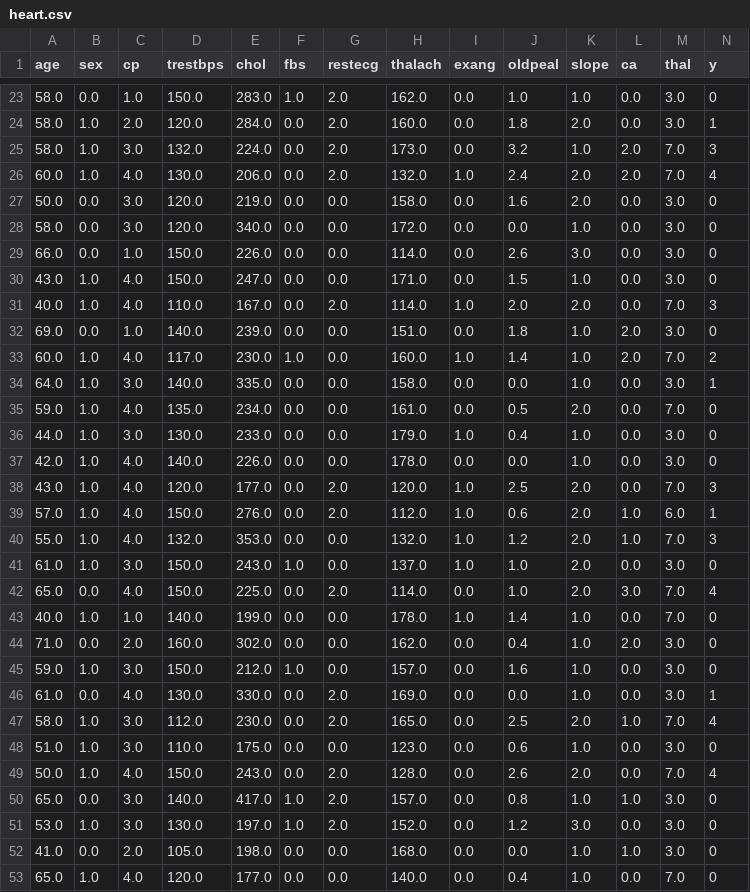
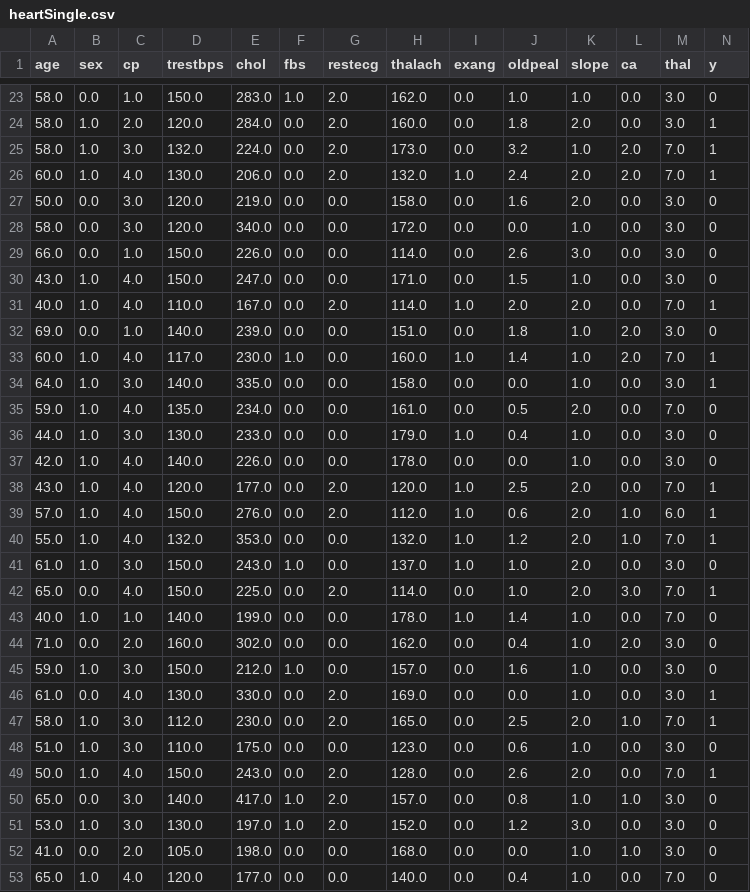
Before and after one commit to HullJac/machine-learning, a CSV file: final/heartSingle.csv (was final/heart.csv), drawn as a sheet; only a part is shown, gaps mark what is left out; the diff covers the shown part only.

```diff
--- a/final/heart.csv
+++ b/final/heartSingle.csv
@@ -24,4 +24,4 @@ age,sex,cp,trestbps,chol,fbs,restecg,thalach,exang,oldpeal,slope,ca,thal,y
 58.0,1.0,2.0,120.0,284.0,0.0,2.0,160.0,0.0,1.8,2.0,0.0,3.0,1
-58.0,1.0,3.0,132.0,224.0,0.0,2.0,173.0,0.0,3.2,1.0,2.0,7.0,3
-60.0,1.0,4.0,130.0,206.0,0.0,2.0,132.0,1.0,2.4,2.0,2.0,7.0,4
+58.0,1.0,3.0,132.0,224.0,0.0,2.0,173.0,0.0,3.2,1.0,2.0,7.0,1
+60.0,1.0,4.0,130.0,206.0,0.0,2.0,132.0,1.0,2.4,2.0,2.0,7.0,1
 50.0,0.0,3.0,120.0,219.0,0.0,0.0,158.0,0.0,1.6,2.0,0.0,3.0,0
@@ -30,5 +30,5 @@ age,sex,cp,trestbps,chol,fbs,restecg,thalach,exang,oldpeal,slope,ca,thal,y
 43.0,1.0,4.0,150.0,247.0,0.0,0.0,171.0,0.0,1.5,1.0,0.0,3.0,0
-40.0,1.0,4.0,110.0,167.0,0.0,2.0,114.0,1.0,2.0,2.0,0.0,7.0,3
+40.0,1.0,4.0,110.0,167.0,0.0,2.0,114.0,1.0,2.0,2.0,0.0,7.0,1
 69.0,0.0,1.0,140.0,239.0,0.0,0.0,151.0,0.0,1.8,1.0,2.0,3.0,0
-60.0,1.0,4.0,117.0,230.0,1.0,0.0,160.0,1.0,1.4,1.0,2.0,7.0,2
+60.0,1.0,4.0,117.0,230.0,1.0,0.0,160.0,1.0,1.4,1.0,2.0,7.0,1
 64.0,1.0,3.0,140.0,335.0,0.0,0.0,158.0,0.0,0.0,1.0,0.0,3.0,1
@@ -37,7 +37,7 @@ age,sex,cp,trestbps,chol,fbs,restecg,thalach,exang,oldpeal,slope,ca,thal,y
 42.0,1.0,4.0,140.0,226.0,0.0,0.0,178.0,0.0,0.0,1.0,0.0,3.0,0
-43.0,1.0,4.0,120.0,177.0,0.0,2.0,120.0,1.0,2.5,2.0,0.0,7.0,3
+43.0,1.0,4.0,120.0,177.0,0.0,2.0,120.0,1.0,2.5,2.0,0.0,7.0,1
 57.0,1.0,4.0,150.0,276.0,0.0,2.0,112.0,1.0,0.6,2.0,1.0,6.0,1
-55.0,1.0,4.0,132.0,353.0,0.0,0.0,132.0,1.0,1.2,2.0,1.0,7.0,3
+55.0,1.0,4.0,132.0,353.0,0.0,0.0,132.0,1.0,1.2,2.0,1.0,7.0,1
 61.0,1.0,3.0,150.0,243.0,1.0,0.0,137.0,1.0,1.0,2.0,0.0,3.0,0
-65.0,0.0,4.0,150.0,225.0,0.0,2.0,114.0,0.0,1.0,2.0,3.0,7.0,4
+65.0,0.0,4.0,150.0,225.0,0.0,2.0,114.0,0.0,1.0,2.0,3.0,7.0,1
 40.0,1.0,1.0,140.0,199.0,0.0,0.0,178.0,1.0,1.4,1.0,0.0,7.0,0
@@ -46,5 +46,5 @@ age,sex,cp,trestbps,chol,fbs,restecg,thalach,exang,oldpeal,slope,ca,thal,y
 61.0,0.0,4.0,130.0,330.0,0.0,2.0,169.0,0.0,0.0,1.0,0.0,3.0,1
-58.0,1.0,3.0,112.0,230.0,0.0,2.0,165.0,0.0,2.5,2.0,1.0,7.0,4
+58.0,1.0,3.0,112.0,230.0,0.0,2.0,165.0,0.0,2.5,2.0,1.0,7.0,1
 51.0,1.0,3.0,110.0,175.0,0.0,0.0,123.0,0.0,0.6,1.0,0.0,3.0,0
-50.0,1.0,4.0,150.0,243.0,0.0,2.0,128.0,0.0,2.6,2.0,0.0,7.0,4
+50.0,1.0,4.0,150.0,243.0,0.0,2.0,128.0,0.0,2.6,2.0,0.0,7.0,1
 65.0,0.0,3.0,140.0,417.0,1.0,2.0,157.0,0.0,0.8,1.0,1.0,3.0,0
```
Also changed, not shown: 75 edited cells elsewhere in this file, 7 other files.
